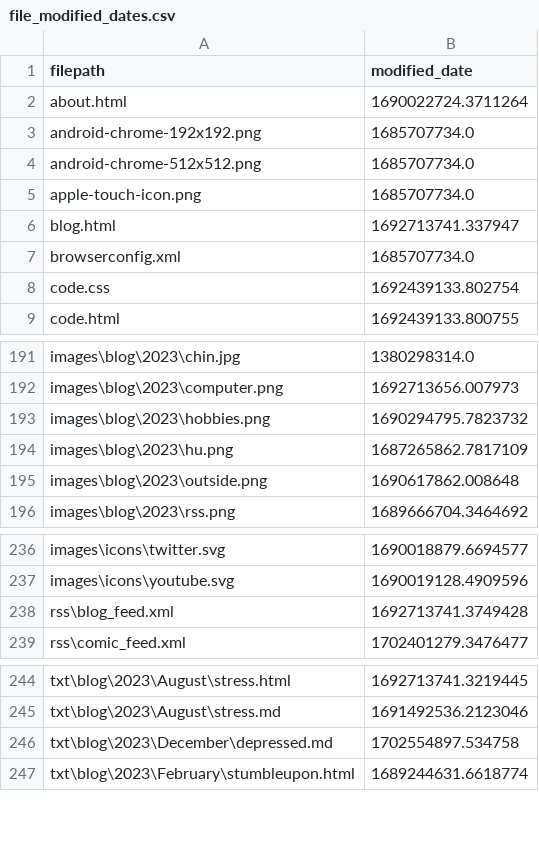
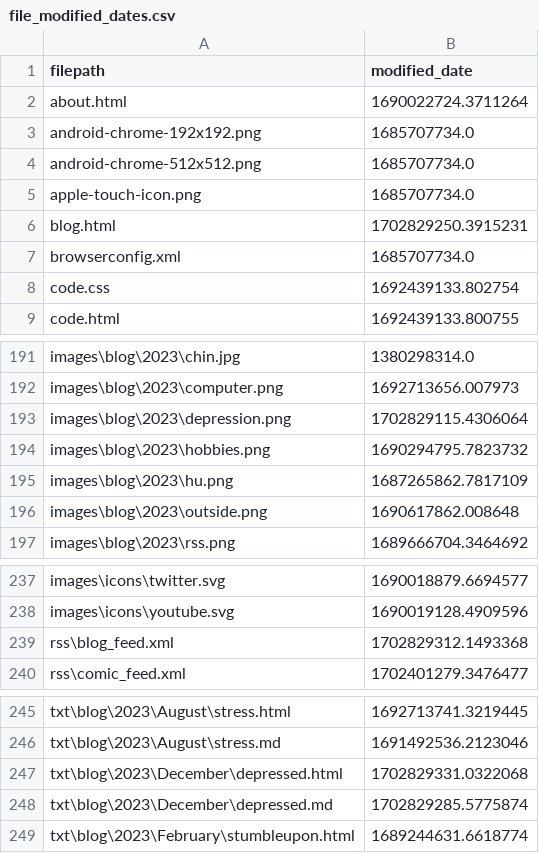
Before and after one commit to Eatkin/Homepage, a CSV file: tools/SiteUpdater/file_modified_dates.csv, drawn as a sheet; only a part is shown, gaps mark what is left out.

Commit message:
Update file tracking

```diff
--- a/tools/SiteUpdater/file_modified_dates.csv
+++ b/tools/SiteUpdater/file_modified_dates.csv
@@ -5,3 +5,3 @@ android-chrome-512x512.png,1685707734.0
 apple-touch-icon.png,1685707734.0
-blog.html,1692713741.337947
+blog.html,1702829250.3915231
 browserconfig.xml,1685707734.0
@@ -192,2 +192,3 @@ images\blog\2023\chin.jpg,1380298314.0
 images\blog\2023\computer.png,1692713656.007973
+images\blog\2023\depression.png,1702829115.4306064
 images\blog\2023\hobbies.png,1690294795.7823732
@@ -237,3 +238,3 @@ images\icons\twitter.svg,1690018879.6694577
 images\icons\youtube.svg,1690019128.4909596
-rss\blog_feed.xml,1692713741.3749428
+rss\blog_feed.xml,1702829312.1493368
 rss\comic_feed.xml,1702401279.3476477
@@ -245,3 +246,4 @@ txt\blog\2023\August\stress.html,1692713741.3219445
 txt\blog\2023\August\stress.md,1691492536.2123046
-txt\blog\2023\December\depressed.md,1702554897.534758
+txt\blog\2023\December\depressed.html,1702829331.0322068
+txt\blog\2023\December\depressed.md,1702829285.5775874
 txt\blog\2023\February\stumbleupon.html,1689244631.6618774
```
